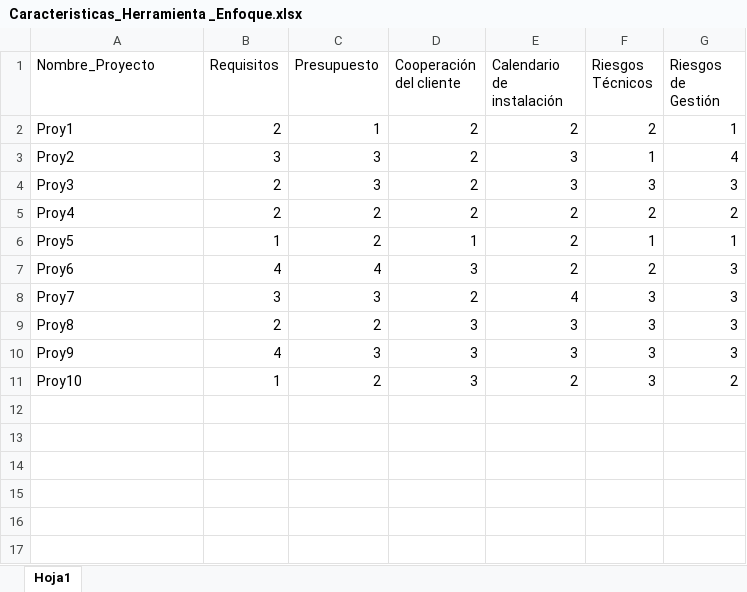
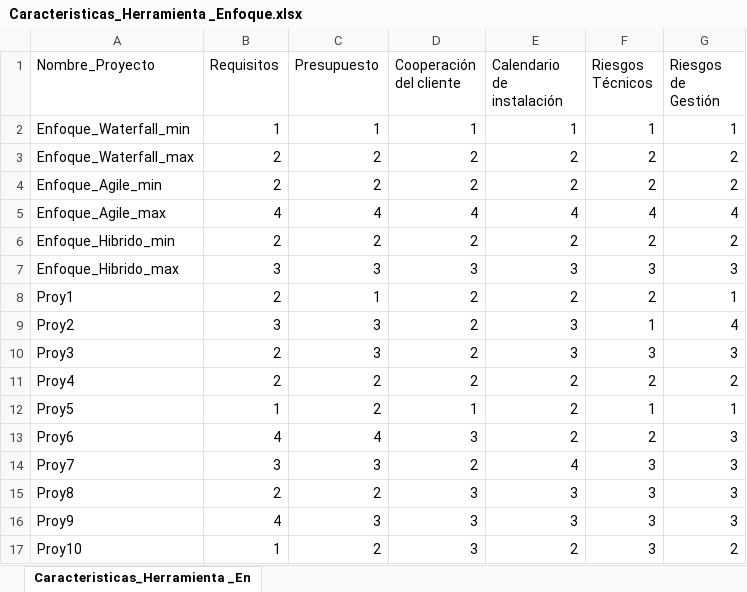
Before and after one commit to ybravoa/ICT-TODAY, an Excel workbook: Caracteristicas_Herramienta _Enfoque.xlsx, sheet Caracteristicas_Herramienta _En, drawn as a sheet; values as stored, in another font and other column widths than the file's, no borders; the diff names each change by its address in the sheet, - before the commit and + after, or states it on an @@ line.

Commit message:
Add files via upload

```diff
--- a/Caracteristicas_Herramienta _Enfoque.xlsx (sheet Caracteristicas_Herramienta _En)
+++ b/Caracteristicas_Herramienta _Enfoque.xlsx (sheet Caracteristicas_Herramienta _En)
-sheet tab: Hoja1
+sheet tab: Caracteristicas_Herramienta _En
+row 2: Enfoque_Waterfall_min | 1 | 1 | 1 | 1 | 1 | 1
+row 3: Enfoque_Waterfall_max | 2 | 2 | 2 | 2 | 2 | 2
+row 4: Enfoque_Agile_min | 2 | 2 | 2 | 2 | 2 | 2
+row 5: Enfoque_Agile_max | 4 | 4 | 4 | 4 | 4 | 4
+row 6: Enfoque_Hibrido_min | 2 | 2 | 2 | 2 | 2 | 2
+row 7: Enfoque_Hibrido_max | 3 | 3 | 3 | 3 | 3 | 3
```
